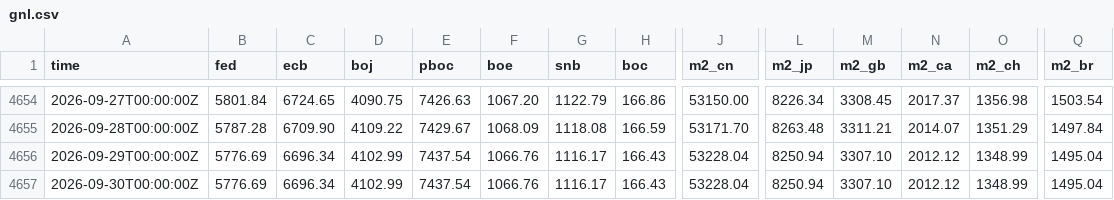
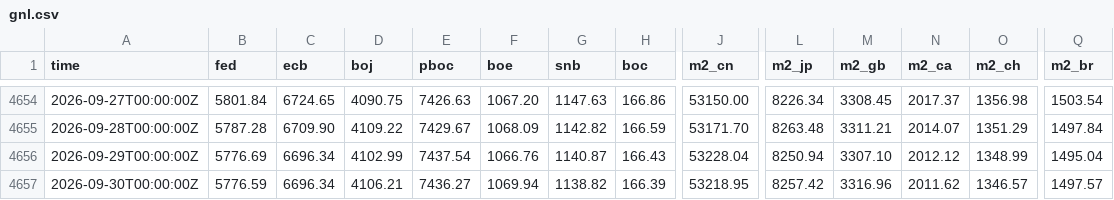
Before and after one commit to GnocchisCrypto/gnl-liquidity-data, a CSV file: gnl.csv, drawn as a sheet; only a part is shown, gaps mark what is left out; the diff covers the shown part only; the diff names each change by its address in the sheet, - before the commit and + after, or states it on an @@ line.

```diff
--- a/gnl.csv
+++ b/gnl.csv
-G4654 (snb): 1122.79
+G4654 (snb): 1147.63
-G4655 (snb): 1118.08
+G4655 (snb): 1142.82
-G4656 (snb): 1116.17
+G4656 (snb): 1140.87
-B4657 (fed): 5776.69
+B4657 (fed): 5776.59
-D4657 (boj): 4102.99
+D4657 (boj): 4106.21
-E4657 (pboc): 7437.54
+E4657 (pboc): 7436.27
-F4657 (boe): 1066.76
+F4657 (boe): 1069.94
-G4657 (snb): 1116.17
+G4657 (snb): 1138.82
-H4657 (boc): 166.43
+H4657 (boc): 166.39
-J4657 (m2_cn): 53228.04
+J4657 (m2_cn): 53218.95
-L4657 (m2_jp): 8250.94
+L4657 (m2_jp): 8257.42
-M4657 (m2_gb): 3307.10
+M4657 (m2_gb): 3316.96
-N4657 (m2_ca): 2012.12
+N4657 (m2_ca): 2011.62
-O4657 (m2_ch): 1348.99
+O4657 (m2_ch): 1346.57
-Q4657 (m2_br): 1495.04
+Q4657 (m2_br): 1497.57
```
Also changed, not shown: 27 edited cells elsewhere in this file, 1 other file.
